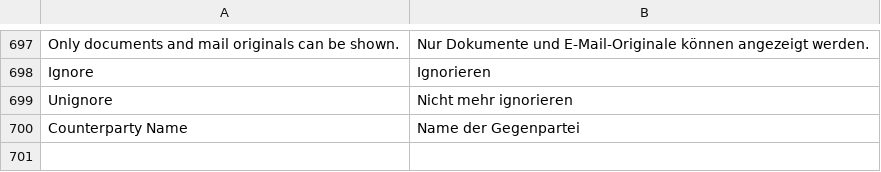
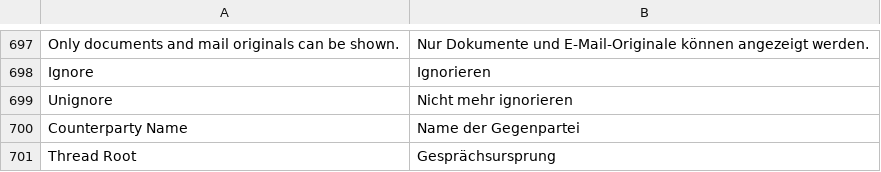
Before and after one commit to EffizienzAgent/docarchive, a CSV file: docarchive/translations/de.csv, drawn as a sheet; only a part is shown, gaps mark what is left out; the diff names each change by its address in the sheet, - before the commit and + after, or states it on an @@ line.

```diff
--- a/docarchive/translations/de.csv
+++ b/docarchive/translations/de.csv
+row 701: Thread Root | Gesprächsursprung
```
Also changed, not shown: 12 other files.
